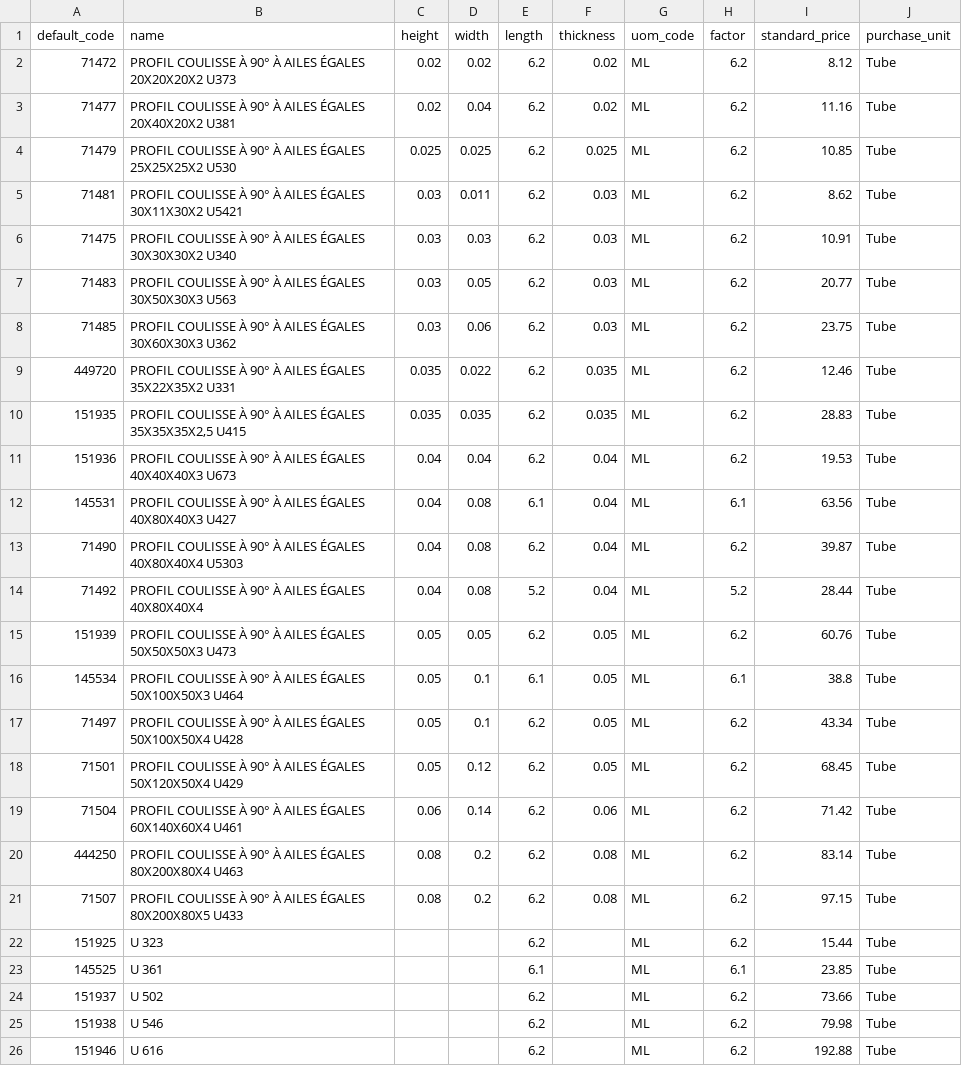
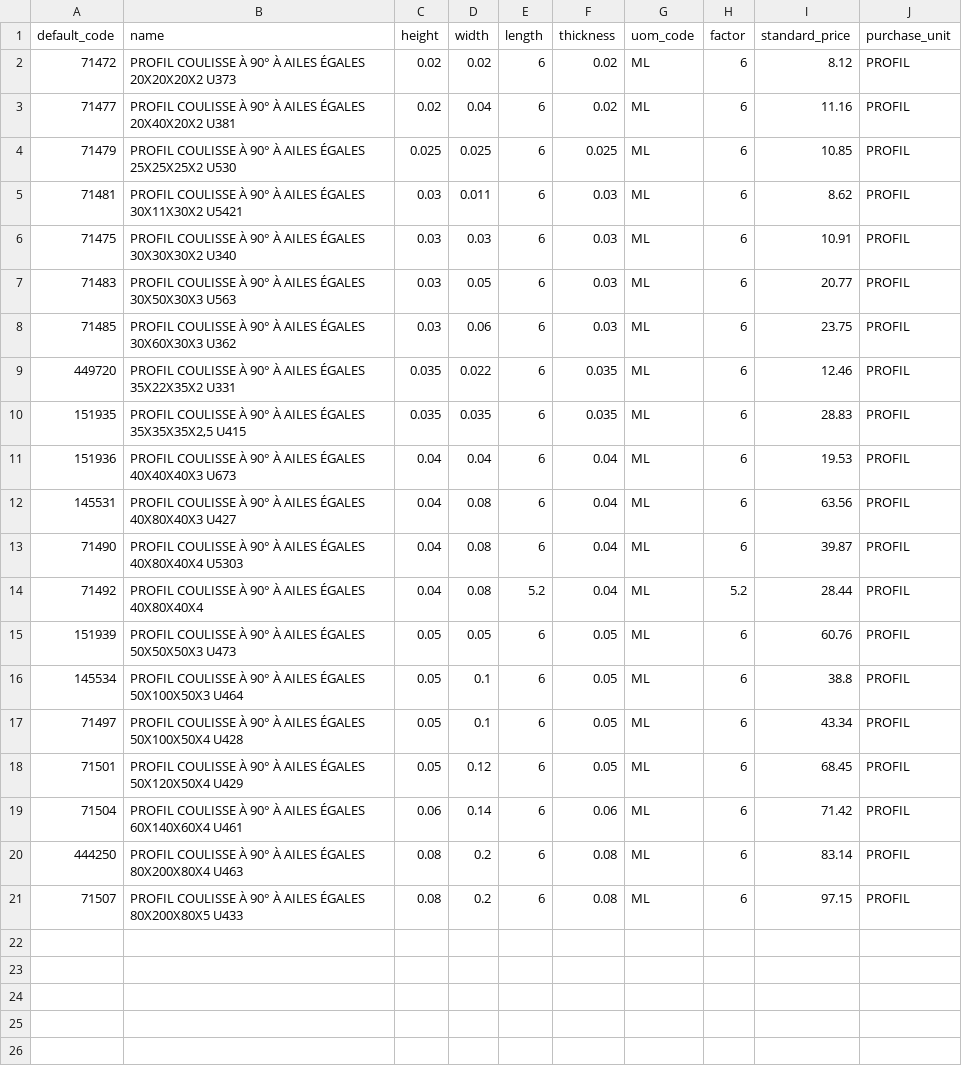
Before and after one commit to Metallerie/odoo18, a CSV file: csv/profil-u-coulisse-1.csv, drawn as a sheet.

Commit message:
Fix data formatting in profil-u-coulisse-1.csv
Updated the CSV file to correct values and formatting.

```diff
--- a/csv/profil-u-coulisse-1.csv
+++ b/csv/profil-u-coulisse-1.csv
@@ -1,26 +1,21 @@
 default_code,name,height,width,length,thickness,uom_code,factor,standard_price,purchase_unit
-71472,PROFIL COULISSE À 90° À AILES ÉGALES 20X20X20X2 U373,0.02,0.02,6.2,0.02,ML,6.2,8.12,Tube
-71477,PROFIL COULISSE À 90° À AILES ÉGALES 20X40X20X2 U381,0.02,0.04,6.2,0.02,ML,6.2,11.16,Tube
-71479,PROFIL COULISSE À 90° À AILES ÉGALES 25X25X25X2 U530,0.025,0.025,6.2,0.025,ML,6.2,10.85,Tube
-71481,PROFIL COULISSE À 90° À AILES ÉGALES 30X11X30X2 U5421,0.03,0.011,6.2,0.03,ML,6.2,8.62,Tube
-71475,PROFIL COULISSE À 90° À AILES ÉGALES 30X30X30X2 U340,0.03,0.03,6.2,0.03,ML,6.2,10.91,Tube
-71483,PROFIL COULISSE À 90° À AILES ÉGALES 30X50X30X3 U563,0.03,0.05,6.2,0.03,ML,6.2,20.77,Tube
-71485,PROFIL COULISSE À 90° À AILES ÉGALES 30X60X30X3 U362,0.03,0.06,6.2,0.03,ML,6.2,23.75,Tube
-449720,PROFIL COULISSE À 90° À AILES ÉGALES 35X22X35X2 U331,0.035,0.022,6.2,0.035,ML,6.2,12.46,Tube
-151935,"PROFIL COULISSE À 90° À AILES ÉGALES 35X35X35X2,5 U415",0.035,0.035,6.2,0.035,ML,6.2,28.83,Tube
-151936,PROFIL COULISSE À 90° À AILES ÉGALES 40X40X40X3 U673,0.04,0.04,6.2,0.04,ML,6.2,19.53,Tube
-145531,PROFIL COULISSE À 90° À AILES ÉGALES 40X80X40X3 U427,0.04,0.08,6.1,0.04,ML,6.1,63.56,Tube
-71490,PROFIL COULISSE À 90° À AILES ÉGALES 40X80X40X4 U5303,0.04,0.08,6.2,0.04,ML,6.2,39.87,Tube
-71492,PROFIL COULISSE À 90° À AILES ÉGALES 40X80X40X4,0.04,0.08,5.2,0.04,ML,5.2,28.44,Tube
-151939,PROFIL COULISSE À 90° À AILES ÉGALES 50X50X50X3 U473,0.05,0.05,6.2,0.05,ML,6.2,60.76,Tube
-145534,PROFIL COULISSE À 90° À AILES ÉGALES 50X100X50X3 U464,0.05,0.1,6.1,0.05,ML,6.1,38.8,Tube
-71497,PROFIL COULISSE À 90° À AILES ÉGALES 50X100X50X4 U428,0.05,0.1,6.2,0.05,ML,6.2,43.34,Tube
-71501,PROFIL COULISSE À 90° À AILES ÉGALES 50X120X50X4 U429,0.05,0.12,6.2,0.05,ML,6.2,68.45,Tube
-71504,PROFIL COULISSE À 90° À AILES ÉGALES 60X140X60X4 U461,0.06,0.14,6.2,0.06,ML,6.2,71.42,Tube
-444250,PROFIL COULISSE À 90° À AILES ÉGALES 80X200X80X4 U463,0.08,0.2,6.2,0.08,ML,6.2,83.14,Tube
-71507,PROFIL COULISSE À 90° À AILES ÉGALES 80X200X80X5 U433,0.08,0.2,6.2,0.08,ML,6.2,97.15,Tube
-151925,U 323,,,6.2,,ML,6.2,15.44,Tube
-145525,U 361,,,6.1,,ML,6.1,23.85,Tube
-151937,U 502,,,6.2,,ML,6.2,73.66,Tube
-151938,U 546,,,6.2,,ML,6.2,79.98,Tube
-151946,U 616,,,6.2,,ML,6.2,192.88,Tube
+71472,PROFIL COULISSE À 90° À AILES ÉGALES 20X20X20X2 U373,0.02,0.02,6,0.02,ML,6,8.12,PROFIL
+71477,PROFIL COULISSE À 90° À AILES ÉGALES 20X40X20X2 U381,0.02,0.04,6,0.02,ML,6,11.16,PROFIL
+71479,PROFIL COULISSE À 90° À AILES ÉGALES 25X25X25X2 U530,0.025,0.025,6,0.025,ML,6,10.85,PROFIL
+71481,PROFIL COULISSE À 90° À AILES ÉGALES 30X11X30X2 U5421,0.03,0.011,6,0.03,ML,6,8.62,PROFIL
+71475,PROFIL COULISSE À 90° À AILES ÉGALES 30X30X30X2 U340,0.03,0.03,6,0.03,ML,6,10.91,PROFIL
+71483,PROFIL COULISSE À 90° À AILES ÉGALES 30X50X30X3 U563,0.03,0.05,6,0.03,ML,6,20.77,PROFIL
+71485,PROFIL COULISSE À 90° À AILES ÉGALES 30X60X30X3 U362,0.03,0.06,6,0.03,ML,6,23.75,PROFIL
+449720,PROFIL COULISSE À 90° À AILES ÉGALES 35X22X35X2 U331,0.035,0.022,6,0.035,ML,6,12.46,PROFIL
+151935,"PROFIL COULISSE À 90° À AILES ÉGALES 35X35X35X2,5 U415",0.035,0.035,6,0.035,ML,6,28.83,PROFIL
+151936,PROFIL COULISSE À 90° À AILES ÉGALES 40X40X40X3 U673,0.04,0.04,6,0.04,ML,6,19.53,PROFIL
+145531,PROFIL COULISSE À 90° À AILES ÉGALES 40X80X40X3 U427,0.04,0.08,6,0.04,ML,6,63.56,PROFIL
+71490,PROFIL COULISSE À 90° À AILES ÉGALES 40X80X40X4 U5303,0.04,0.08,6,0.04,ML,6,39.87,PROFIL
+71492,PROFIL COULISSE À 90° À AILES ÉGALES 40X80X40X4,0.04,0.08,5.2,0.04,ML,5.2,28.44,PROFIL
+151939,PROFIL COULISSE À 90° À AILES ÉGALES 50X50X50X3 U473,0.05,0.05,6,0.05,ML,6,60.76,PROFIL
+145534,PROFIL COULISSE À 90° À AILES ÉGALES 50X100X50X3 U464,0.05,0.1,6,0.05,ML,6,38.8,PROFIL
+71497,PROFIL COULISSE À 90° À AILES ÉGALES 50X100X50X4 U428,0.05,0.1,6,0.05,ML,6,43.34,PROFIL
+71501,PROFIL COULISSE À 90° À AILES ÉGALES 50X120X50X4 U429,0.05,0.12,6,0.05,ML,6,68.45,PROFIL
+71504,PROFIL COULISSE À 90° À AILES ÉGALES 60X140X60X4 U461,0.06,0.14,6,0.06,ML,6,71.42,PROFIL
+444250,PROFIL COULISSE À 90° À AILES ÉGALES 80X200X80X4 U463,0.08,0.2,6,0.08,ML,6,83.14,PROFIL
+71507,PROFIL COULISSE À 90° À AILES ÉGALES 80X200X80X5 U433,0.08,0.2,6,0.08,ML,6,97.15,PROFIL
```
